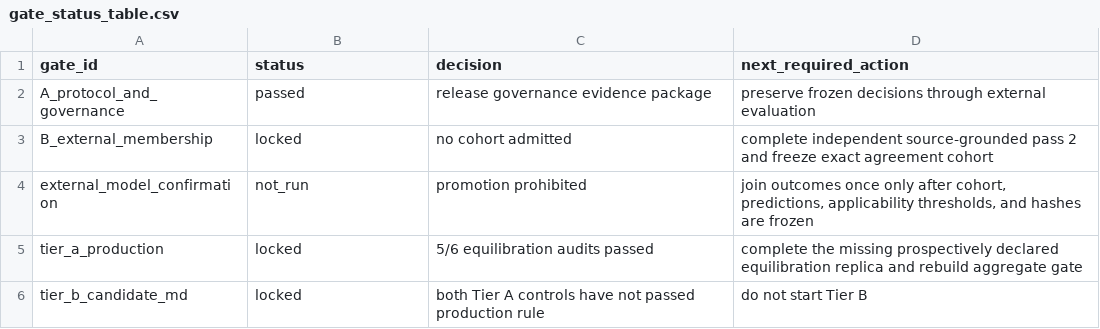
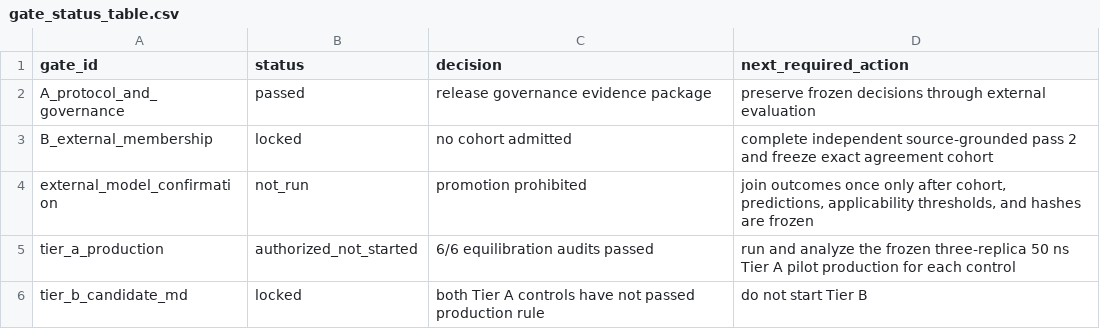
Before and after one commit to tharranb29-spec/ECMO-Research-Project, a CSV file: track3_a2a/outputs/v1.6/governance/gate_status_table.csv, drawn as a sheet.

```diff
--- a/track3_a2a/outputs/v1.6/governance/gate_status_table.csv
+++ b/track3_a2a/outputs/v1.6/governance/gate_status_table.csv
@@ -4,3 +4,3 @@ B_external_membership,locked,no cohort admitted,complete independent source-grou
 external_model_confirmation,not_run,promotion prohibited,"join outcomes once only after cohort, predictions, applicability thresholds, and hashes are frozen"
-tier_a_production,locked,5/6 equilibration audits passed,complete the missing prospectively declared equilibration replica and rebuild aggregate gate
+tier_a_production,authorized_not_started,6/6 equilibration audits passed,run and analyze the frozen three-replica 50 ns Tier A pilot production for each control
 tier_b_candidate_md,locked,both Tier A controls have not passed production rule,do not start Tier B
```
Also changed, not shown: track3_a2a/outputs/v1.6/governance/evidence_artifact_inventory.csv, track3_a2a/outputs/v1.6/governance/governance_checks.csv, 5 other files.
